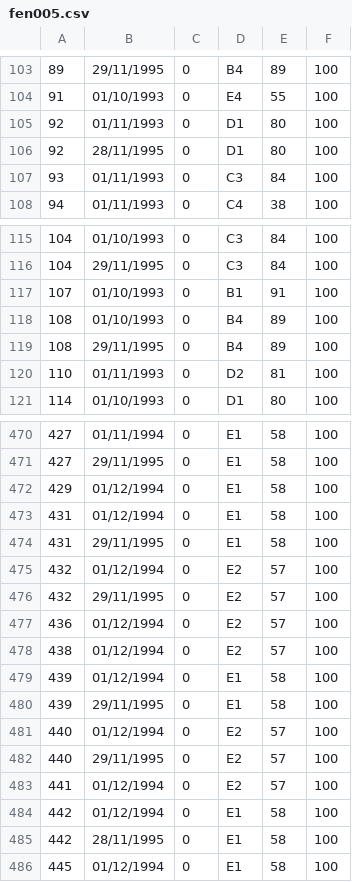
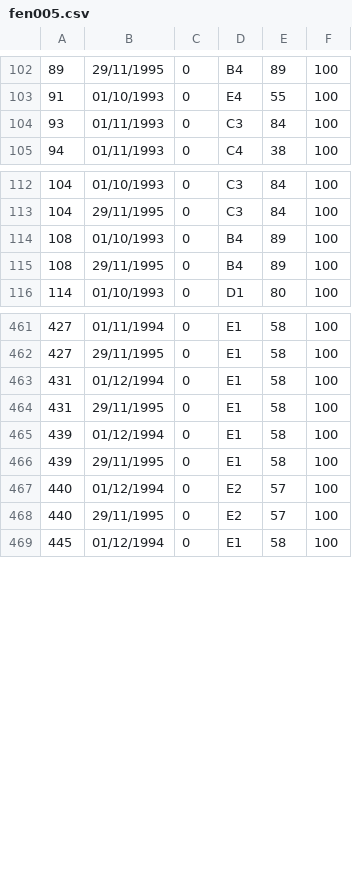
Before and after one commit to andreAguia/areaServidor, a CSV file: importacao/fen005.csv, drawn as a sheet; only a part is shown, gaps mark what is left out; the diff covers the shown part only.

```diff
--- a/importacao/fen005.csv
+++ b/importacao/fen005.csv
@@ -104,4 +103,2 @@
 91,01/10/1993,0,E4,55,100
-92,01/11/1993,0,D1,80,100
-92,28/11/1995,0,D1,80,100
 93,01/11/1993,0,C3,84,100
@@ -116,6 +113,4 @@
 104,29/11/1995,0,C3,84,100
-107,01/10/1993,0,B1,91,100
 108,01/10/1993,0,B4,89,100
 108,29/11/1995,0,B4,89,100
-110,01/11/1993,0,D2,81,100
 114,01/10/1993,0,D1,80,100
@@ -471,9 +462,4 @@
 427,29/11/1995,0,E1,58,100
-429,01/12/1994,0,E1,58,100
 431,01/12/1994,0,E1,58,100
 431,29/11/1995,0,E1,58,100
-432,01/12/1994,0,E2,57,100
-432,29/11/1995,0,E2,57,100
-436,01/12/1994,0,E2,57,100
-438,01/12/1994,0,E2,57,100
 439,01/12/1994,0,E1,58,100
@@ -482,5 +468,2 @@
 440,29/11/1995,0,E2,57,100
-441,01/12/1994,0,E2,57,100
-442,01/12/1994,0,E1,58,100
-442,28/11/1995,0,E1,58,100
 445,01/12/1994,0,E1,58,100
```
Also changed, not shown: 15 removed rows elsewhere in this file, 2 other files.
